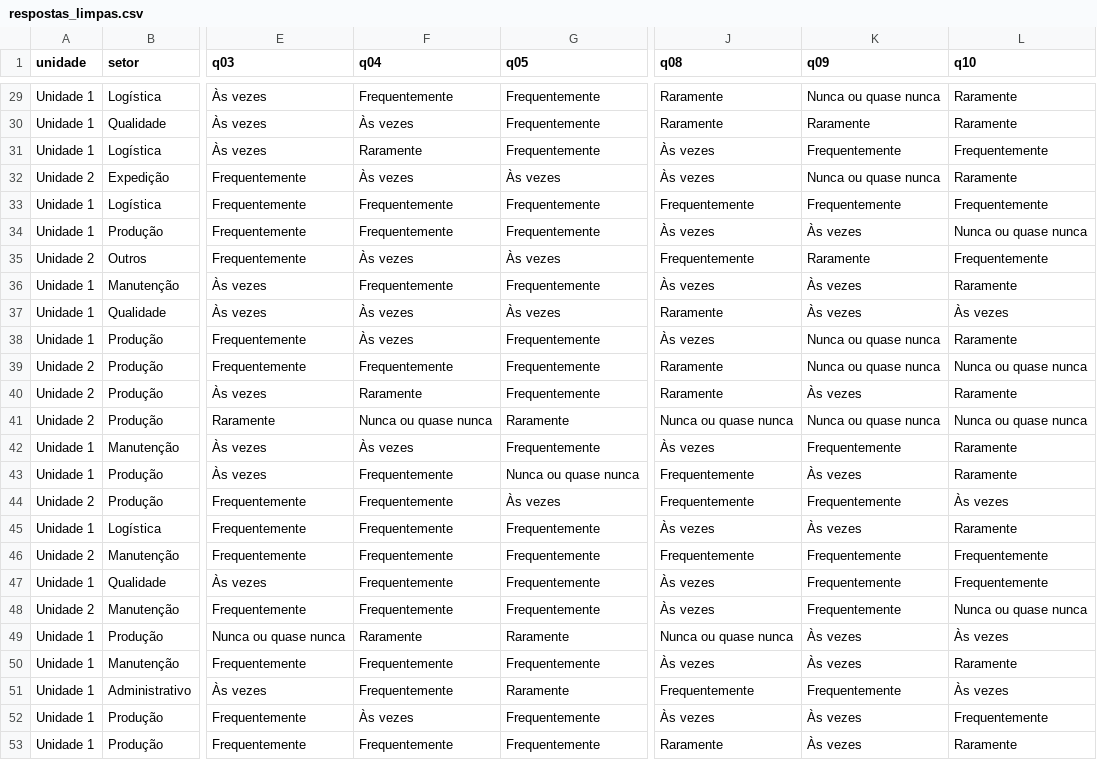
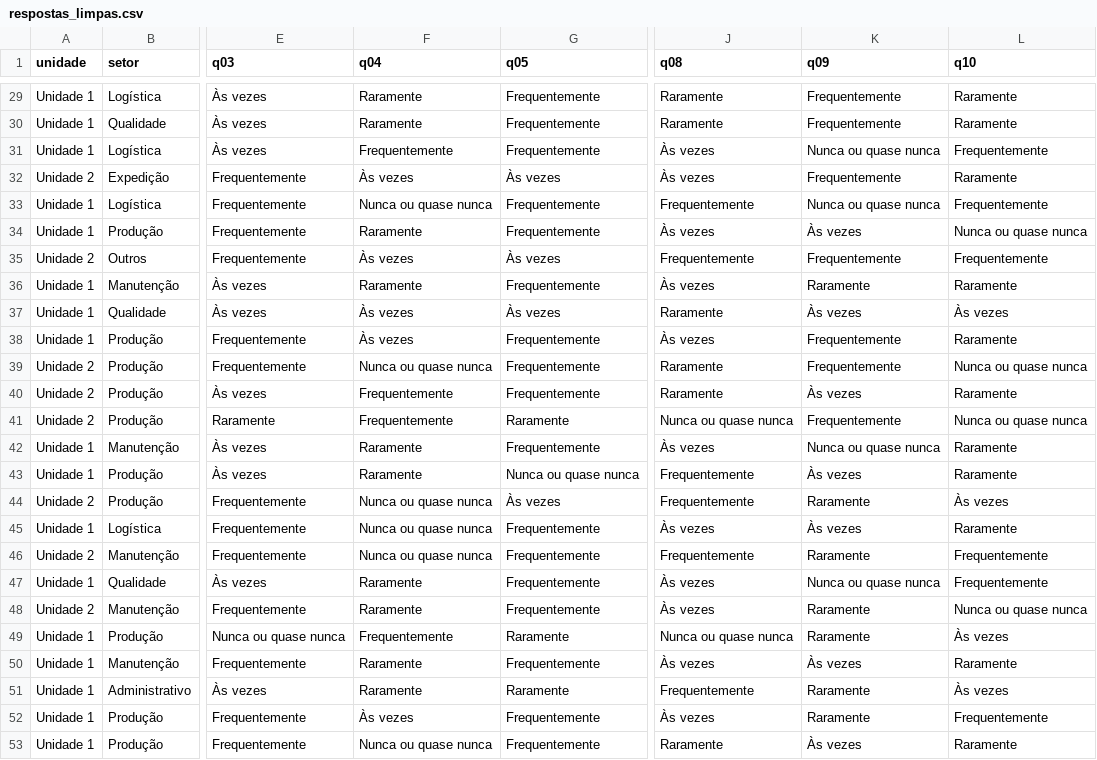
Before and after one commit to Balchuna/estresse-trabalho-jss, a CSV file: data/limpo/respostas_limpas.csv, drawn as a sheet; only a part is shown, gaps mark what is left out; the diff covers the shown part only; the diff names each change by its address in the sheet, - before the commit and + after, or states it on an @@ line.

```diff
--- a/data/limpo/respostas_limpas.csv
+++ b/data/limpo/respostas_limpas.csv
-F29 (q04): Frequentemente
+F29 (q04): Raramente
-K29 (q09): Nunca ou quase nunca
+K29 (q09): Frequentemente
-F30 (q04): Às vezes
+F30 (q04): Raramente
-K30 (q09): Raramente
+K30 (q09): Frequentemente
-F31 (q04): Raramente
+F31 (q04): Frequentemente
-K31 (q09): Frequentemente
+K31 (q09): Nunca ou quase nunca
-K32 (q09): Nunca ou quase nunca
+K32 (q09): Frequentemente
-F33 (q04): Frequentemente
+F33 (q04): Nunca ou quase nunca
-K33 (q09): Frequentemente
+K33 (q09): Nunca ou quase nunca
-F34 (q04): Frequentemente
+F34 (q04): Raramente
-K35 (q09): Raramente
+K35 (q09): Frequentemente
-F36 (q04): Frequentemente
+F36 (q04): Raramente
-K36 (q09): Às vezes
+K36 (q09): Raramente
-K38:K39 (q09): Nunca ou quase nunca
+K38:K39 (q09): Frequentemente
-F39 (q04): Frequentemente
+F39 (q04): Nunca ou quase nunca
-F40 (q04): Raramente
+F40 (q04): Frequentemente
-F41 (q04): Nunca ou quase nunca
+F41 (q04): Frequentemente
-K41 (q09): Nunca ou quase nunca
+K41 (q09): Frequentemente
-F42 (q04): Às vezes
+F42 (q04): Raramente
-K42 (q09): Frequentemente
+K42 (q09): Nunca ou quase nunca
-F43 (q04): Frequentemente
+F43 (q04): Raramente
-F44:F46 (q04): Frequentemente
+F44:F46 (q04): Nunca ou quase nunca
-K44 (q09): Frequentemente
+K44 (q09): Raramente
-K46 (q09): Frequentemente
+K46 (q09): Raramente
-F47:F48 (q04): Frequentemente
+F47:F48 (q04): Raramente
-K47 (q09): Frequentemente
+K47 (q09): Nunca ou quase nunca
-K48 (q09): Frequentemente
+K48 (q09): Raramente
-F49 (q04): Raramente
+F49 (q04): Frequentemente
-K49 (q09): Às vezes
+K49 (q09): Raramente
-F50:F51 (q04): Frequentemente
+F50:F51 (q04): Raramente
-K51 (q09): Frequentemente
+K51 (q09): Raramente
-K52 (q09): Às vezes
+K52 (q09): Raramente
-F53 (q04): Frequentemente
+F53 (q04): Nunca ou quase nunca
```
Also changed, not shown: 142 edited cells elsewhere in this file, data/sintetico/unidade_1.csv, data/sintetico/unidade_2.csv, 1 other file.
